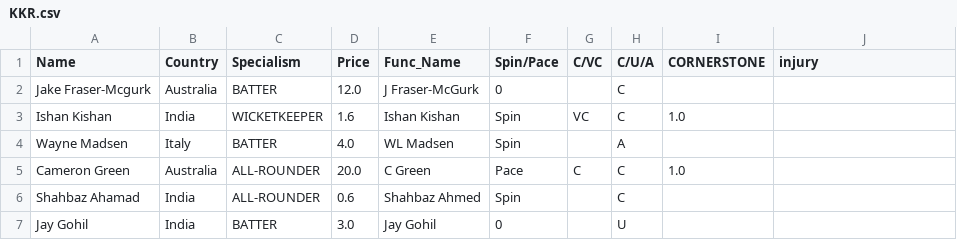
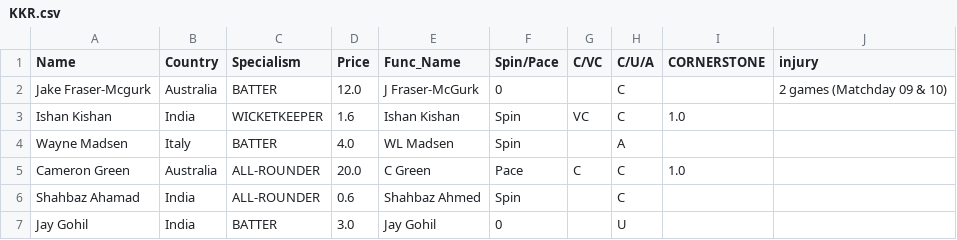
Before and after one commit to RoumyaDas/SPL, a CSV file: SPL/data/Squads/KKR.csv, drawn as a sheet; only a part is shown.

Commit message:
matchday 8

```diff
--- a/SPL/data/Squads/KKR.csv
+++ b/SPL/data/Squads/KKR.csv
@@ -1,3 +1,3 @@
 Name,Country,Specialism,Price,Func_Name,Spin/Pace,C/VC,C/U/A,CORNERSTONE,injury
-Jake Fraser-Mcgurk,Australia,BATTER,12.0,J Fraser-McGurk,0,,C,,
+Jake Fraser-Mcgurk,Australia,BATTER,12.0,J Fraser-McGurk,0,,C,,2 games (Matchday 09 & 10)
 Ishan Kishan,India,WICKETKEEPER,1.6,Ishan Kishan,Spin,VC,C,1.0,
```
Also changed, not shown: SPL/data/Squads/CSK.csv.
